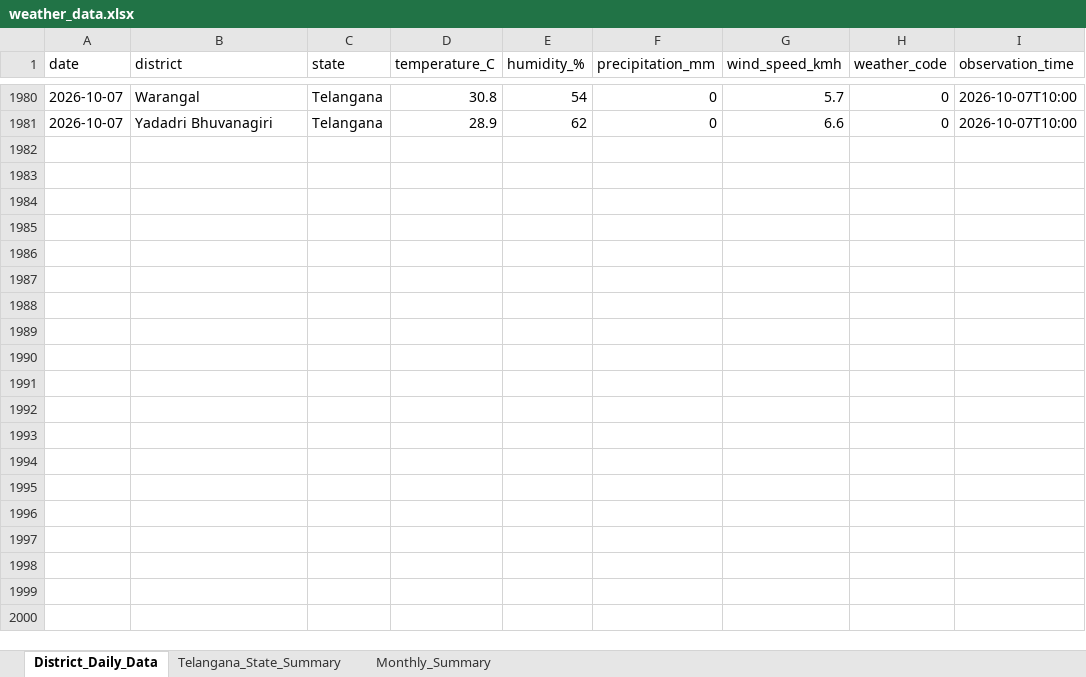
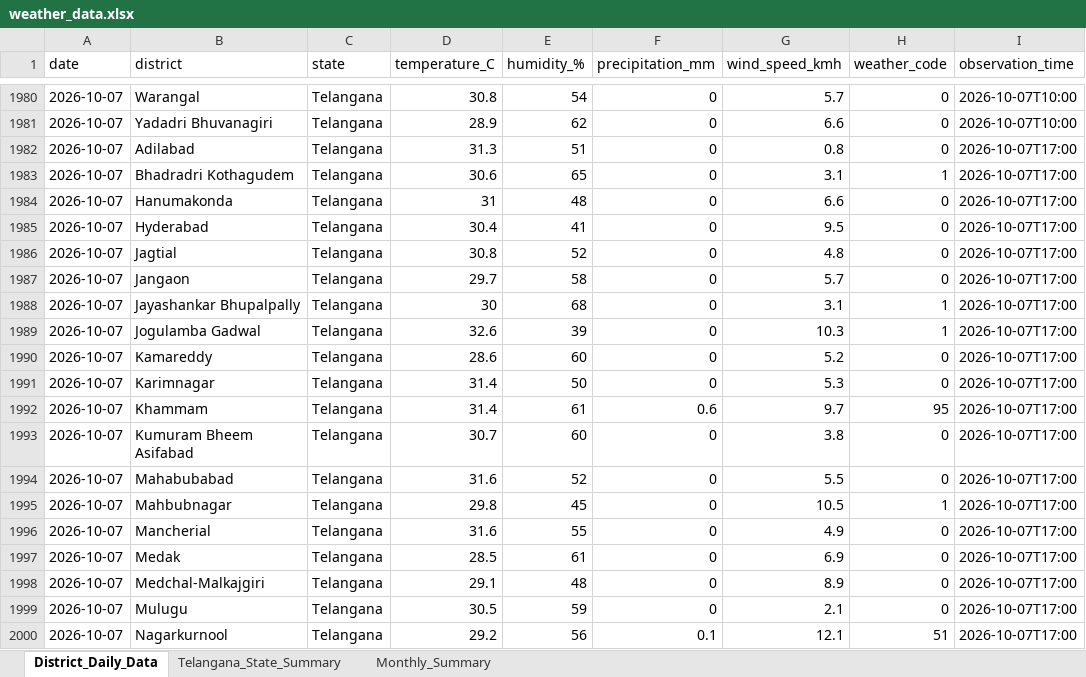
Before and after one commit to molakasohan/weather-analytics, an Excel workbook: data/weather_data.xlsx, sheet District_Daily_Data, drawn as a sheet; only a part is shown, gaps mark what is left out; values as stored, in another font and other column widths than the file's, no borders; the diff covers the shown part only; the diff names each change by its address in the sheet, - before the commit and + after, or states it on an @@ line.

```diff
--- a/data/weather_data.xlsx (sheet District_Daily_Data)
+++ b/data/weather_data.xlsx (sheet District_Daily_Data)
+row 1982: 2026-10-07 | Adilabad | Telangana | 31.3 | 51 | 0 | 0.8 | 0 | 2026-10-07T17:00
+row 1983: 2026-10-07 | Bhadradri Kothagudem | Telangana | 30.6 | 65 | 0 | 3.1 | 1 | 2026-10-07T17:00
+row 1984: 2026-10-07 | Hanumakonda | Telangana | 31 | 48 | 0 | 6.6 | 0 | 2026-10-07T17:00
+row 1985: 2026-10-07 | Hyderabad | Telangana | 30.4 | 41 | 0 | 9.5 | 0 | 2026-10-07T17:00
+row 1986: 2026-10-07 | Jagtial | Telangana | 30.8 | 52 | 0 | 4.8 | 0 | 2026-10-07T17:00
+row 1987: 2026-10-07 | Jangaon | Telangana | 29.7 | 58 | 0 | 5.7 | 0 | 2026-10-07T17:00
+row 1988: 2026-10-07 | Jayashankar Bhupalpally | Telangana | 30 | 68 | 0 | 3.1 | 1 | 2026-10-07T17:00
+row 1989: 2026-10-07 | Jogulamba Gadwal | Telangana | 32.6 | 39 | 0 | 10.3 | 1 | 2026-10-07T17:00
+row 1990: 2026-10-07 | Kamareddy | Telangana | 28.6 | 60 | 0 | 5.2 | 0 | 2026-10-07T17:00
+row 1991: 2026-10-07 | Karimnagar | Telangana | 31.4 | 50 | 0 | 5.3 | 0 | 2026-10-07T17:00
+row 1992: 2026-10-07 | Khammam | Telangana | 31.4 | 61 | 0.6 | 9.7 | 95 | 2026-10-07T17:00
+row 1993: 2026-10-07 | Kumuram Bheem Asifabad | Telangana | 30.7 | 60 | 0 | 3.8 | 0 | 2026-10-07T17:00
+row 1994: 2026-10-07 | Mahabubabad | Telangana | 31.6 | 52 | 0 | 5.5 | 0 | 2026-10-07T17:00
+row 1995: 2026-10-07 | Mahbubnagar | Telangana | 29.8 | 45 | 0 | 10.5 | 1 | 2026-10-07T17:00
+row 1996: 2026-10-07 | Mancherial | Telangana | 31.6 | 55 | 0 | 4.9 | 0 | 2026-10-07T17:00
+row 1997: 2026-10-07 | Medak | Telangana | 28.5 | 61 | 0 | 6.9 | 0 | 2026-10-07T17:00
+row 1998: 2026-10-07 | Medchal-Malkajgiri | Telangana | 29.1 | 48 | 0 | 8.9 | 0 | 2026-10-07T17:00
+row 1999: 2026-10-07 | Mulugu | Telangana | 30.5 | 59 | 0 | 2.1 | 0 | 2026-10-07T17:00
+row 2000: 2026-10-07 | Nagarkurnool | Telangana | 29.2 | 56 | 0.1 | 12.1 | 51 | 2026-10-07T17:00
```
Also changed, not shown: 14 added rows elsewhere in this sheet, sheet Monthly_Summary, sheet Telangana_State_Summary, 4 other files.
